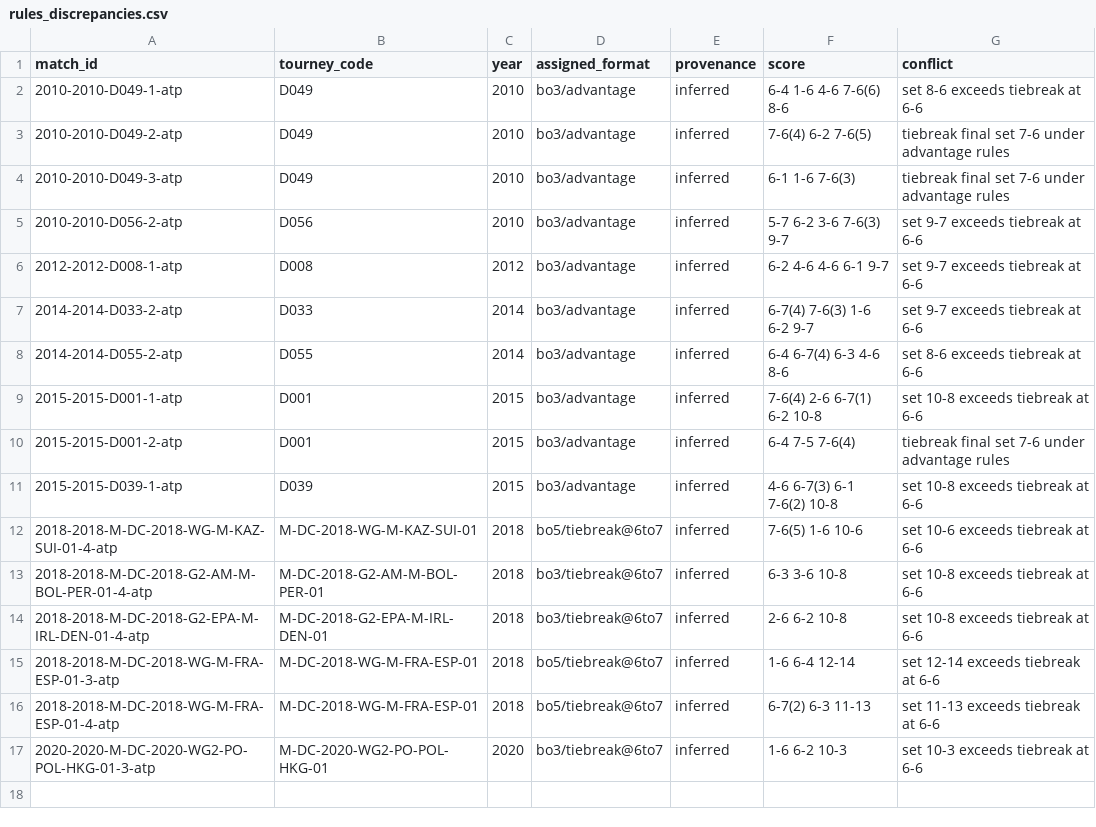
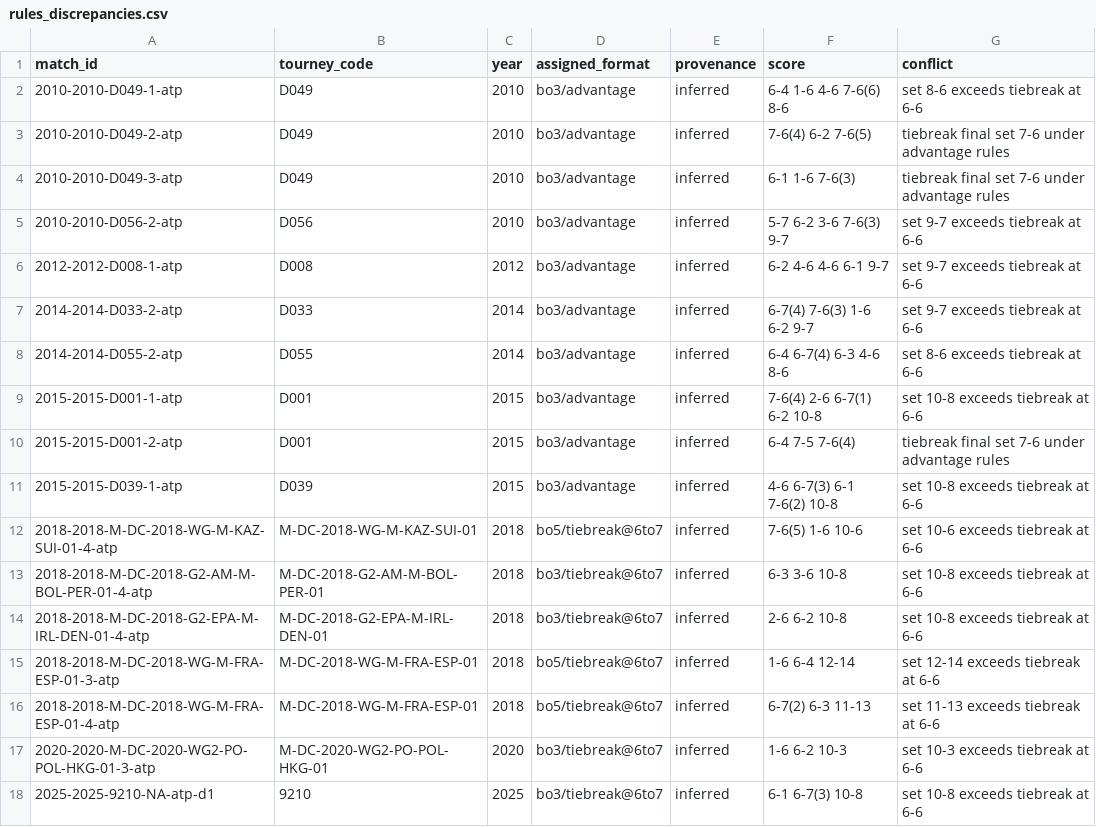
Before and after one commit to qitaoshi/tennis-model-v2, a CSV file: reports/rules_discrepancies.csv, drawn as a sheet; the diff names each change by its address in the sheet, - before the commit and + after, or states it on an @@ line.

```diff
--- a/reports/rules_discrepancies.csv
+++ b/reports/rules_discrepancies.csv
+row 18: 2025-2025-9210-NA-atp-d1 | 9210 | 2025 | bo3/tiebreak@6to7 | inferred | 6-1 6-7(3) 10-8 | set 10-8 exceeds tiebreak at 6-6
```
Also changed, not shown: 48 other files.
